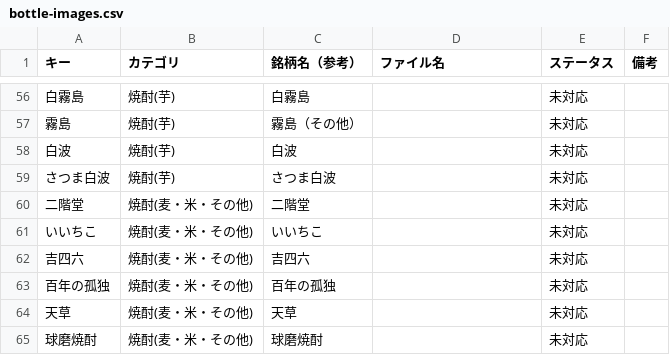
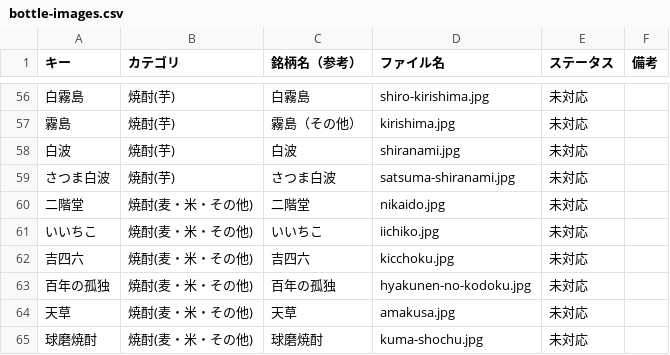
Before and after one commit to SoWhatMonster/pick-sowhat, a CSV file: bottle-images.csv, drawn as a sheet; only a part is shown, gaps mark what is left out; the diff covers the shown part only.

```diff
--- a/bottle-images.csv
+++ b/bottle-images.csv
@@ -56,10 +56,10 @@
-白霧島,焼酎(芋),白霧島,,未対応,
-霧島,焼酎(芋),霧島（その他）,,未対応,
-白波,焼酎(芋),白波,,未対応,
-さつま白波,焼酎(芋),さつま白波,,未対応,
-二階堂,焼酎(麦・米・その他),二階堂,,未対応,
-いいちこ,焼酎(麦・米・その他),いいちこ,,未対応,
-吉四六,焼酎(麦・米・その他),吉四六,,未対応,
-百年の孤独,焼酎(麦・米・その他),百年の孤独,,未対応,
-天草,焼酎(麦・米・その他),天草,,未対応,
-球磨焼酎,焼酎(麦・米・その他),球磨焼酎,,未対応,
+白霧島,焼酎(芋),白霧島,shiro-kirishima.jpg,未対応,
+霧島,焼酎(芋),霧島（その他）,kirishima.jpg,未対応,
+白波,焼酎(芋),白波,shiranami.jpg,未対応,
+さつま白波,焼酎(芋),さつま白波,satsuma-shiranami.jpg,未対応,
+二階堂,焼酎(麦・米・その他),二階堂,nikaido.jpg,未対応,
+いいちこ,焼酎(麦・米・その他),いいちこ,iichiko.jpg,未対応,
+吉四六,焼酎(麦・米・その他),吉四六,kicchoku.jpg,未対応,
+百年の孤独,焼酎(麦・米・その他),百年の孤独,hyakunen-no-kodoku.jpg,未対応,
+天草,焼酎(麦・米・その他),天草,amakusa.jpg,未対応,
+球磨焼酎,焼酎(麦・米・その他),球磨焼酎,kuma-shochu.jpg,未対応,
```
Also changed, not shown: 54 edited cells elsewhere in this file, 2 other files.
